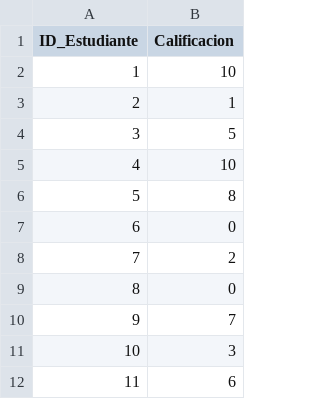
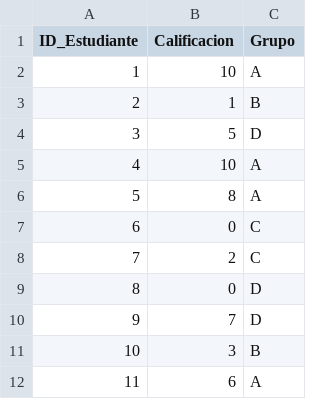
Before and after one commit to ishm9611/Lista, a CSV file: Lista.csv, drawn as a sheet; only a part is shown; the diff names each change by its address in the sheet, - before the commit and + after, or states it on an @@ line.

Commit message:
Add files via upload

```diff
--- a/Lista.csv
+++ b/Lista.csv
+column C (Grupo), rows 2-12: A | B | D | A | A | C | C | D | D | B | A
```
